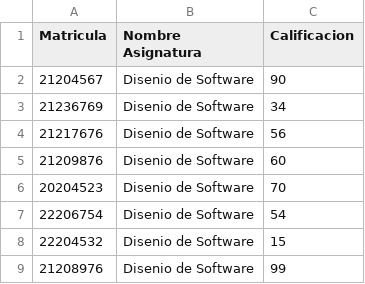
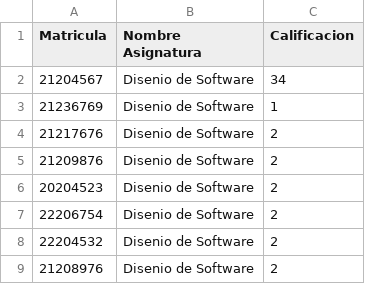
Before and after one commit to CristopherBv/ADA2, a CSV file: ArchivosCSV/calificaciones_alumnos.csv, drawn as a sheet.

Commit message:
Se agregaron los metodos de encriptacion, validacion de contraseña, nuevo archivo de csv y dos clases nuevas

```diff
--- a/ArchivosCSV/calificaciones_alumnos.csv
+++ b/ArchivosCSV/calificaciones_alumnos.csv
@@ -1,9 +1,9 @@
 Matricula,Nombre Asignatura,Calificacion
-21204567,Disenio de Software,90
-21236769,Disenio de Software,34
-21217676,Disenio de Software,56
-21209876,Disenio de Software,60
-20204523,Disenio de Software,70
-22206754,Disenio de Software,54
-22204532,Disenio de Software,15
-21208976,Disenio de Software,99
+21204567,Disenio de Software,34
+21236769,Disenio de Software,1
+21217676,Disenio de Software,2
+21209876,Disenio de Software,2
+20204523,Disenio de Software,2
+22206754,Disenio de Software,2
+22204532,Disenio de Software,2
+21208976,Disenio de Software,2
```
Also changed, not shown: 5 other files.
